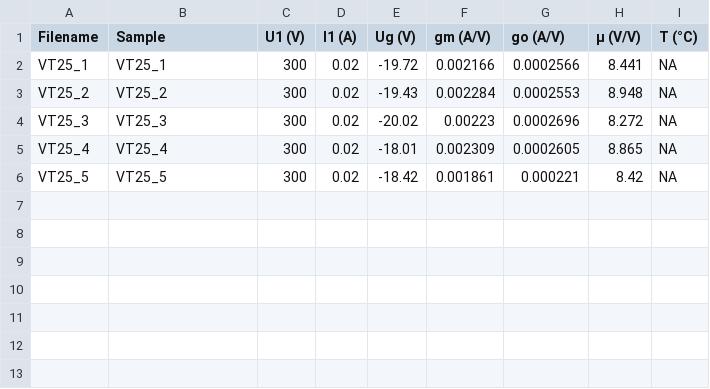
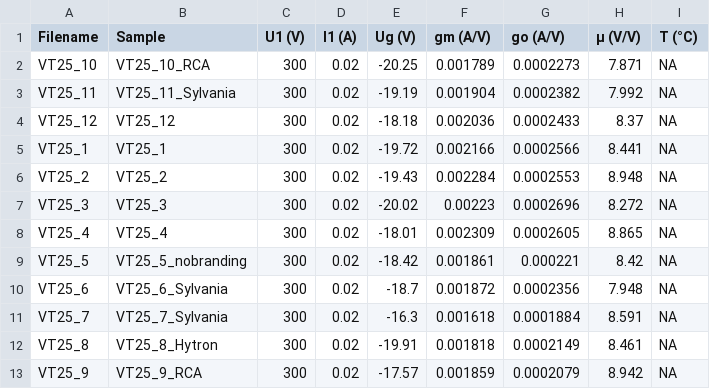
Before and after one commit to mbrennwa/curvetracedata, a CSV file: 10_VT25/parameters.csv, drawn as a sheet.

```diff
--- a/10_VT25/parameters.csv
+++ b/10_VT25/parameters.csv
@@ -1,2 +1,5 @@
 Filename, Sample, U1 (V), I1 (A), Ug (V), gm (A/V), go (A/V), μ (V/V), T (°C)
+VT25_10, VT25_10_RCA, 300, 0.02, -20.25, 0.001789, 0.0002273, 7.871, NA
+VT25_11, VT25_11_Sylvania, 300, 0.02, -19.19, 0.001904, 0.0002382, 7.992, NA
+VT25_12, VT25_12, 300, 0.02, -18.18, 0.002036, 0.0002433, 8.37, NA
 VT25_1, VT25_1, 300, 0.02, -19.72, 0.002166, 0.0002566, 8.441, NA
@@ -5,2 +8,6 @@ VT25_3, VT25_3, 300, 0.02, -20.02, 0.00223, 0.0002696, 8.272, NA
 VT25_4, VT25_4, 300, 0.02, -18.01, 0.002309, 0.0002605, 8.865, NA
-VT25_5, VT25_5, 300, 0.02, -18.42, 0.001861, 0.000221, 8.42, NA
+VT25_5, VT25_5_nobranding, 300, 0.02, -18.42, 0.001861, 0.000221, 8.42, NA
+VT25_6, VT25_6_Sylvania, 300, 0.02, -18.7, 0.001872, 0.0002356, 7.948, NA
+VT25_7, VT25_7_Sylvania, 300, 0.02, -16.3, 0.001618, 0.0001884, 8.591, NA
+VT25_8, VT25_8_Hytron, 300, 0.02, -19.91, 0.001818, 0.0002149, 8.461, NA
+VT25_9, VT25_9_RCA, 300, 0.02, -17.57, 0.001859, 0.0002079, 8.942, NA
```
Also changed, not shown: 10_VT25/curvematch.csv, 11 other files.
